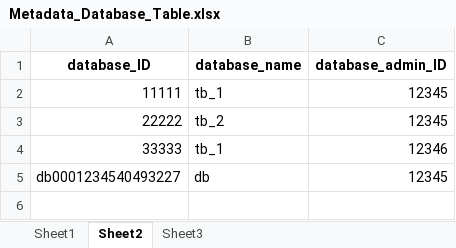
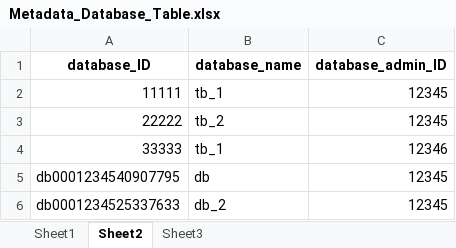
Before and after one commit to elizaluna007/database_project, an Excel workbook: Metadata/Metadata_Database_Table.xlsx, sheet Sheet2, drawn as a sheet; values as stored, in another font and other column widths than the file's, no borders; the diff names each change by its address in the sheet, - before the commit and + after, or states it on an @@ line.

```diff
--- a/Metadata/Metadata_Database_Table.xlsx (sheet Sheet2)
+++ b/Metadata/Metadata_Database_Table.xlsx (sheet Sheet2)
-A5 (database_ID): db0001234540493227
+A5 (database_ID): db0001234540907795
+row 6: db0001234525337633 | db_2 | 12345
```
Also changed, not shown: sheet Sheet1, sheet Sheet3, 34 other files.
